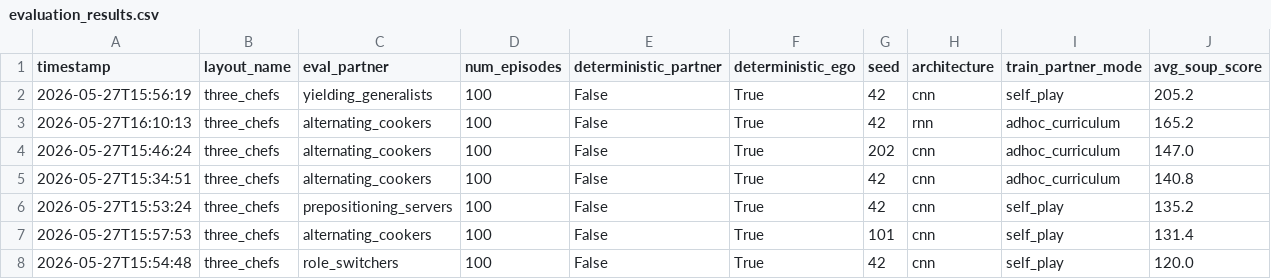
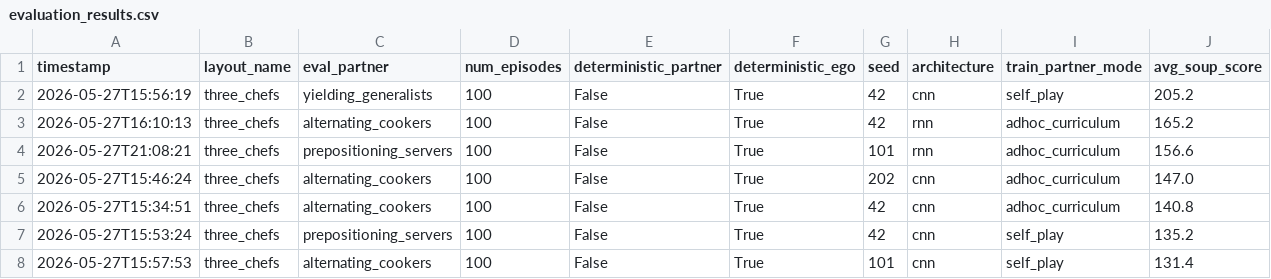
Before and after one commit to tiagoc-santos/AASMA, a CSV file: evaluation_results.csv, drawn as a sheet; only a part is shown; the shorter side is filled out with more unchanged rows; rows hold the shown columns only; the diff covers the shown part only; the diff names each change by its address in the sheet, - before the commit and + after, or states it on an @@ line.

Commit message:
Added rnn adhoc models for seeds 101 and 202

```diff
--- a/evaluation_results.csv
+++ b/evaluation_results.csv
+row 4: 2026-05-27T21:08:21 | three_chefs | prepositioning_servers | 100 | False | True | 101 | rnn | adhoc_curriculum | 156.6
```
Also changed, not shown: 7 added rows elsewhere in this file, 21 other files.
